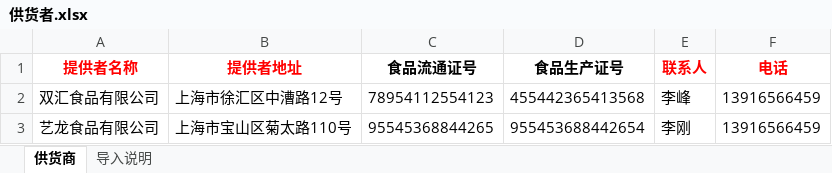
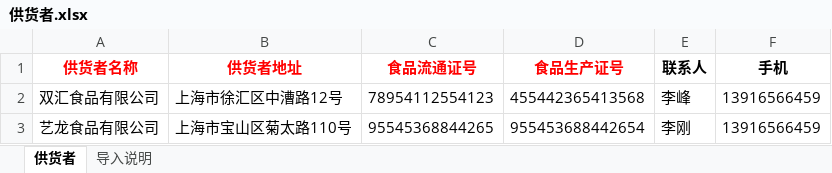
Before and after one commit to jamyin/Ken-edu, an Excel workbook: education/education-provider/src/main/webapp/templates/供货者.xlsx, sheet 供货者, drawn as a sheet; values as stored, in another font and other column widths than the file's, no borders; the diff names each change by its address in the sheet, - before the commit and + after, or states it on an @@ line.

```diff
--- a/education/education-provider/src/main/webapp/templates/供货者.xlsx (sheet 供货者)
+++ b/education/education-provider/src/main/webapp/templates/供货者.xlsx (sheet 供货者)
-sheet tab: 供货商
+sheet tab: 供货者
-A1: 提供者名称
+A1: 供货者名称
-B1: 提供者地址
+B1: 供货者地址
-C1:D1 text colour: black
+C1:D1 text colour: #FF0000
-E1:F1 text colour: #FF0000
+E1:F1 text colour: black
-F1: 电话
+F1: 手机
```
Also changed, not shown: sheet 导入说明, education/education-provider/src/main/webapp/templates/原料.xlsx, education/education-provider/src/main/webapp/templates/配货管理.xlsx, 5 other files.
